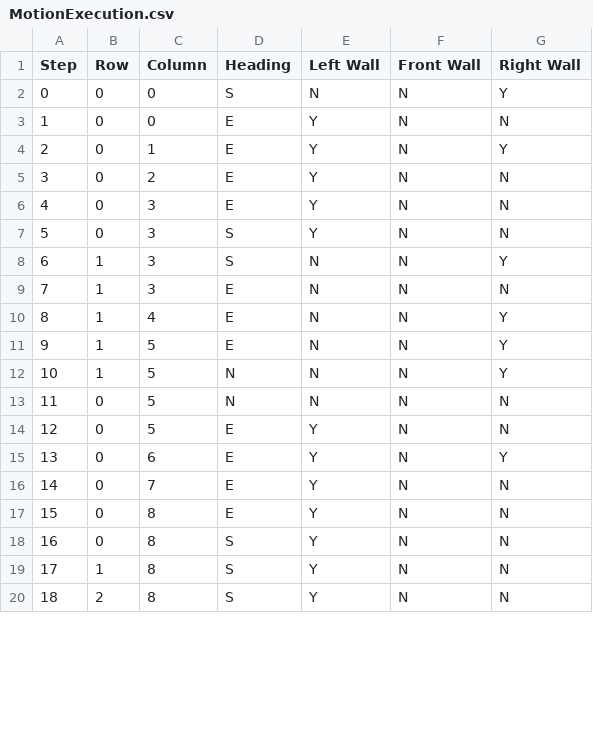
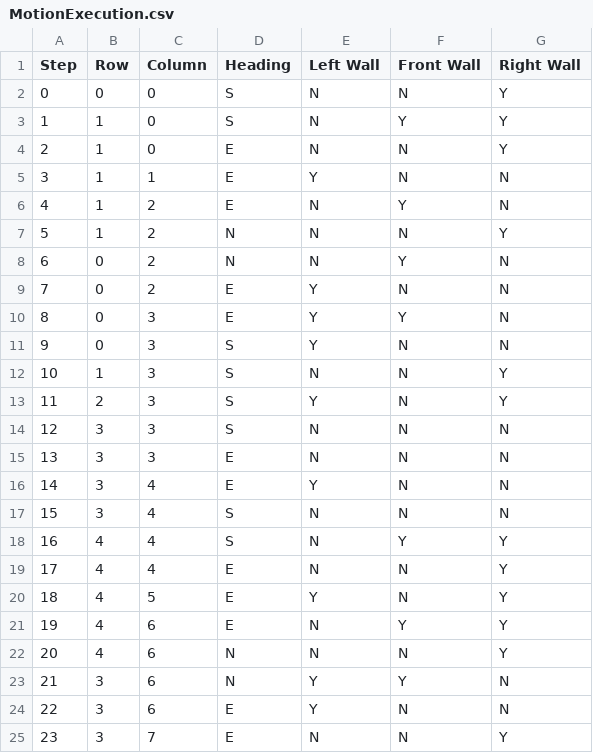
Before and after one commit to calvin360/MTRN4110, a CSV file: z5260528_MTRN4110_PhaseD/MotionExecution.csv, drawn as a sheet; only a part is shown; removed rows and columns are numbered as before the commit, all else as after; the diff covers the shown part only; the diff names each change by its address in the sheet, - before the commit and + after, or states it on an @@ line.

```diff
--- a/z5260528_MTRN4110_PhaseD/MotionExecution.csv
+++ b/z5260528_MTRN4110_PhaseD/MotionExecution.csv
-row 3: 1 | 0 | 0 | E | Y | N | N
+row 3: 1 | 1 | 0 | S | N | Y | Y
+row 4: 2 | 1 | 0 | E | N | N | Y
@@ column A (Step) renumbered from row 5 down @@
-B5 (Row): 0
+B5 (Row): 1
-G5 (Right Wall): Y
+G5 (Right Wall): N
+row 6: 4 | 1 | 2 | E | N | Y | N
+row 7: 5 | 1 | 2 | N | N | N | Y
+row 8: 6 | 0 | 2 | N | N | Y | N
-F10 (Front Wall): N
+F10 (Front Wall): Y
+row 13: 11 | 2 | 3 | S | Y | N | Y
+row 14: 12 | 3 | 3 | S | N | N | N
-B15 (Row): 1
+B15 (Row): 3
+row 16: 14 | 3 | 4 | E | Y | N | N
+row 17: 15 | 3 | 4 | S | N | N | N
+row 18: 16 | 4 | 4 | S | N | Y | Y
-B19:B20 (Row): 1
+B19:B20 (Row): 4
-E20 (Left Wall): N
+E20 (Left Wall): Y
+row 21: 19 | 4 | 6 | E | N | Y | Y
-B22 (Row): 1
+B22 (Row): 4
-C22 (Column): 5
+C22 (Column): 6
-row 13: 11 | 0 | 5 | N | N | N | N
-row 14: 12 | 0 | 5 | E | Y | N | N
-row 15: 13 | 0 | 6 | E | Y | N | Y
-row 16: 14 | 0 | 7 | E | Y | N | N
+row 23: 21 | 3 | 6 | N | Y | Y | N
-B24 (Row): 0
+B24 (Row): 3
-C24 (Column): 8
+C24 (Column): 6
-row 18: 16 | 0 | 8 | S | Y | N | N
-row 19: 17 | 1 | 8 | S | Y | N | N
-row 20: 18 | 2 | 8 | S | Y | N | N
+row 25: 23 | 3 | 7 | E | N | N | Y
```
Also changed, not shown: 1 added row and 4 edited cells elsewhere in this file, 8 other files.
